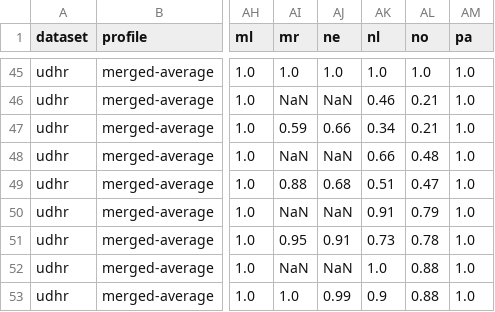
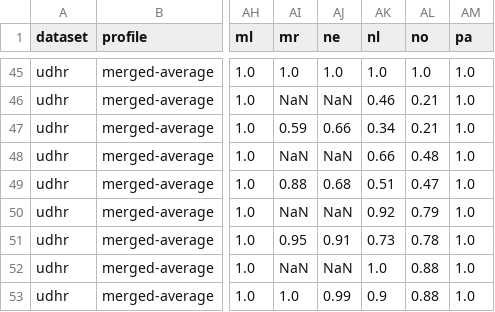
Before and after one commit to azagniotov/language-detection, a CSV file: src/accuracyTest/resources/accuracies.csv, drawn as a sheet; only a part is shown, gaps mark what is left out; the diff covers the shown part only; the diff names each change by its address in the sheet, - before the commit and + after, or states it on an @@ line.

```diff
--- a/src/accuracyTest/resources/accuracies.csv
+++ b/src/accuracyTest/resources/accuracies.csv
-AK50 (nl): 0.91
+AK50 (nl): 0.92
```
Also changed, not shown: 24 edited cells elsewhere in this file, src/accuracyTest/resources/accuracies-single-words.csv, 12 other files.
